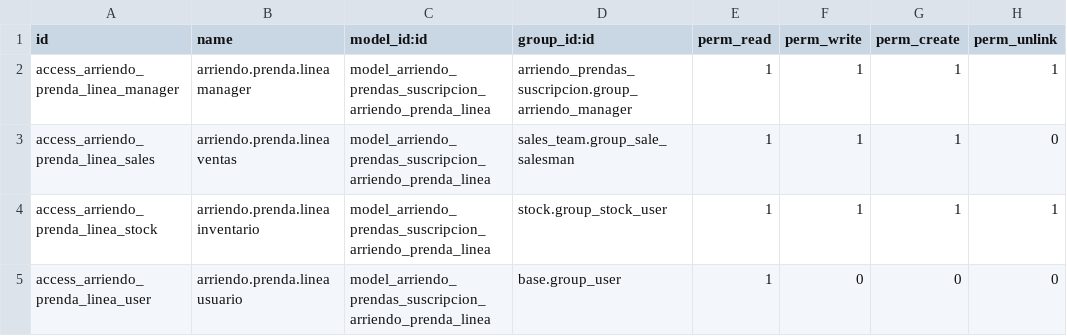
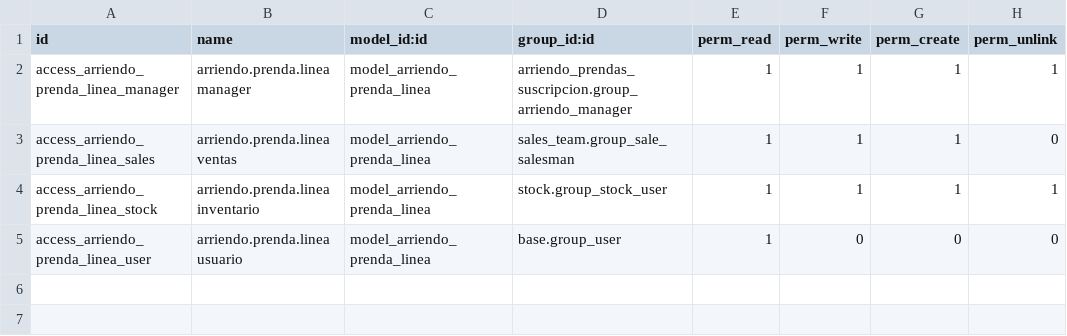
Before and after one commit to OddosIncHQ/oulalab, a CSV file: addons/arriendo_prendas_suscripcion/security/ir.model.access.csv, drawn as a sheet.

Commit message:
Update ir.model.access.csv

```diff
--- a/addons/arriendo_prendas_suscripcion/security/ir.model.access.csv
+++ b/addons/arriendo_prendas_suscripcion/security/ir.model.access.csv
@@ -1,5 +1,5 @@
 id,name,model_id:id,group_id:id,perm_read,perm_write,perm_create,perm_unlink
-access_arriendo_prenda_linea_manager,arriendo.prenda.linea manager,model_arriendo_prendas_suscripcion_arriendo_prenda_linea,arriendo_prendas_suscripcion.group_arriendo_manager,1,1,1,1
-access_arriendo_prenda_linea_sales,arriendo.prenda.linea ventas,model_arriendo_prendas_suscripcion_arriendo_prenda_linea,sales_team.group_sale_salesman,1,1,1,0
-access_arriendo_prenda_linea_stock,arriendo.prenda.linea inventario,model_arriendo_prendas_suscripcion_arriendo_prenda_linea,stock.group_stock_user,1,1,1,1
-access_arriendo_prenda_linea_user,arriendo.prenda.linea usuario,model_arriendo_prendas_suscripcion_arriendo_prenda_linea,base.group_user,1,0,0,0
+access_arriendo_prenda_linea_manager,arriendo.prenda.linea manager,model_arriendo_prenda_linea,arriendo_prendas_suscripcion.group_arriendo_manager,1,1,1,1
+access_arriendo_prenda_linea_sales,arriendo.prenda.linea ventas,model_arriendo_prenda_linea,sales_team.group_sale_salesman,1,1,1,0
+access_arriendo_prenda_linea_stock,arriendo.prenda.linea inventario,model_arriendo_prenda_linea,stock.group_stock_user,1,1,1,1
+access_arriendo_prenda_linea_user,arriendo.prenda.linea usuario,model_arriendo_prenda_linea,base.group_user,1,0,0,0
```
